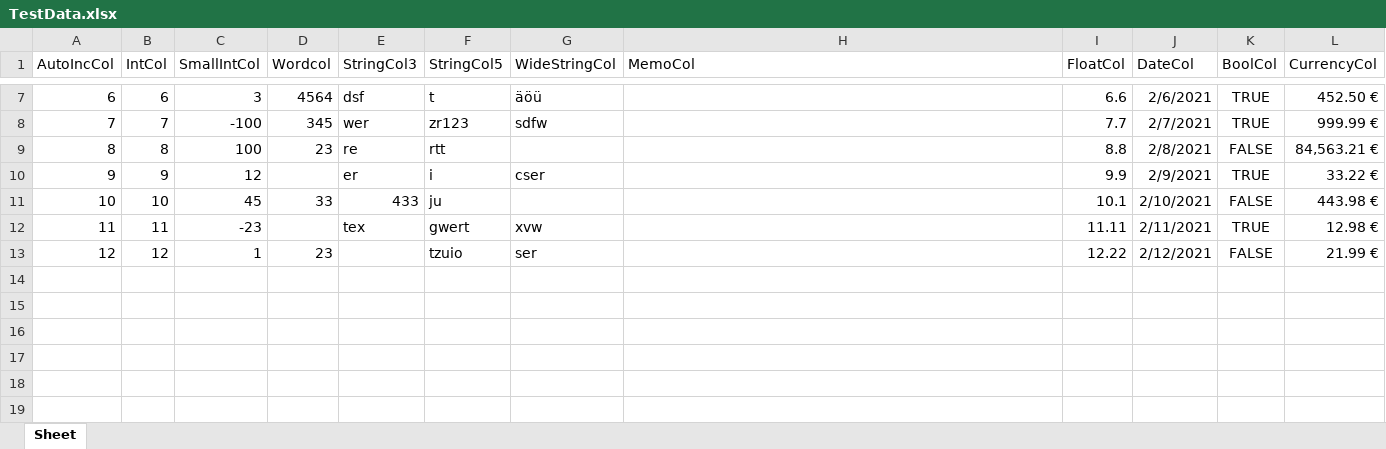
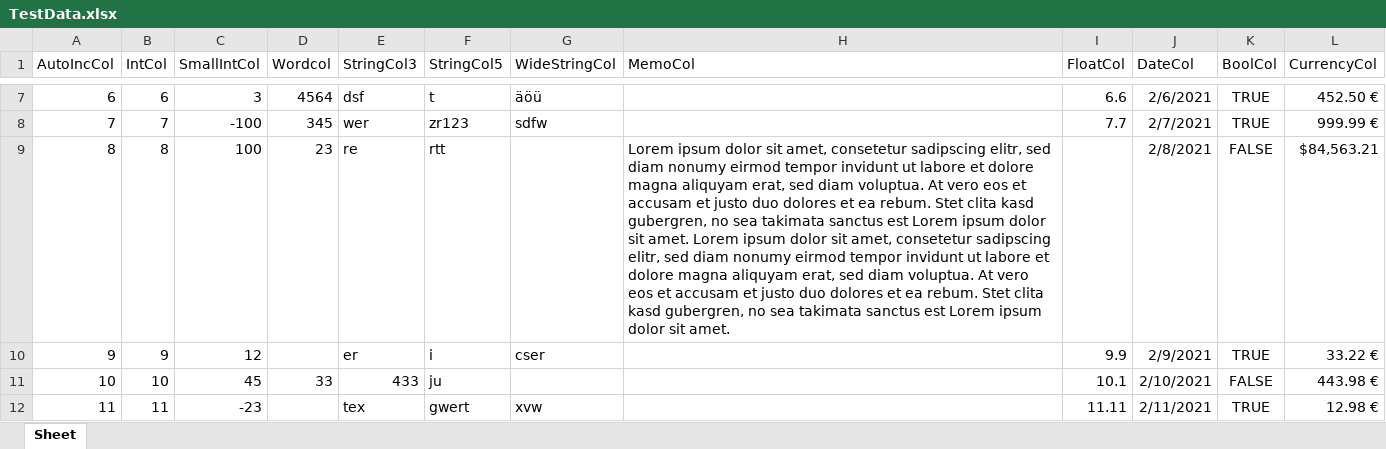
Before and after one commit to wp-xyz/FPSpreadsheetDataset, an Excel workbook: demos/TestData.xlsx, sheet Sheet, drawn as a sheet; only a part is shown, gaps mark what is left out; the shorter side is filled out with more unchanged rows; values as stored, in another font and other column widths than the file's, no borders; the diff names each change by its address in the sheet, - before the commit and + after, or states it on an @@ line.

Commit message:
Fix memo fields being NULL. Autodetection of field types: switch to ftMemo when max field length ist > 255. Update demo and sample file.

```diff
--- a/demos/TestData.xlsx (sheet Sheet)
+++ b/demos/TestData.xlsx (sheet Sheet)
-H9 (MemoCol): (empty)
+H9 (MemoCol): Lorem ipsum dolor sit amet, consetetur sadipscing elitr, sed diam nonumy eirmod tempor invidunt ut labore et dolore magna aliquyam erat, sed diam voluptua. At vero eos et accusam et justo duo dolores et ea rebum. Stet clita kasd gubergren, no sea takimata sanctus est Lorem ipsum dolor sit amet. Lorem ipsum dolor sit amet, consetetur sadipscing elitr, sed diam nonumy eirmod tempor invidunt ut labore et dolore magna aliquyam erat, sed diam voluptua. At vero eos et accusam et justo duo dolores et ea rebum. Stet clita kasd gubergren, no sea takimata sanctus est Lorem ipsum dolor sit amet.
-I9 (FloatCol): 8.8
+I9 (FloatCol): (empty)
-L9 (CurrencyCol): 84,563.21 €
+L9 (CurrencyCol): $84,563.21
```
Also changed, not shown: 4 other files.
